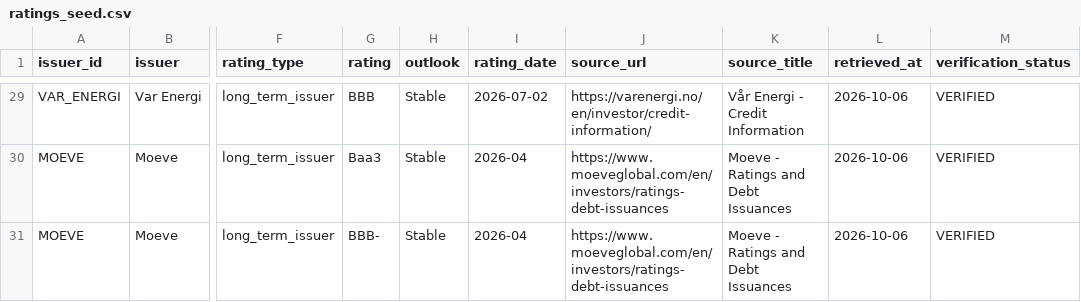
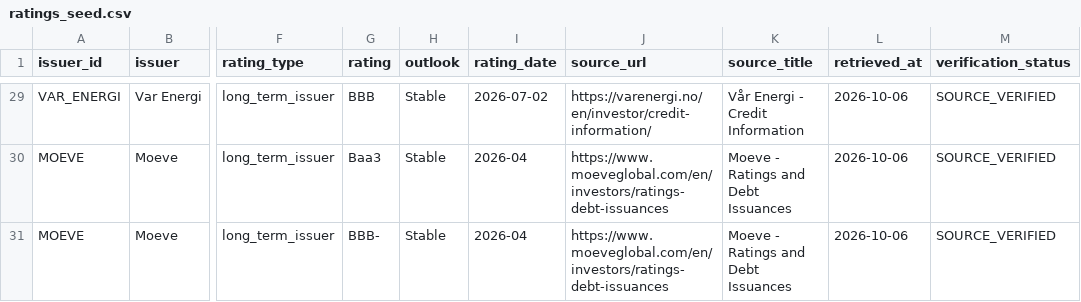
Before and after one commit to alamine-maouloud/credit-event-radar, a CSV file: data/seeds/ratings_seed.csv, drawn as a sheet; only a part is shown, gaps mark what is left out; the diff covers the shown part only; the diff names each change by its address in the sheet, - before the commit and + after, or states it on an @@ line.

```diff
--- a/data/seeds/ratings_seed.csv
+++ b/data/seeds/ratings_seed.csv
-M29:M31 (verification_status): VERIFIED
+M29:M31 (verification_status): SOURCE_VERIFIED
```
Also changed, not shown: 34 edited cells elsewhere in this file, 12 other files.
